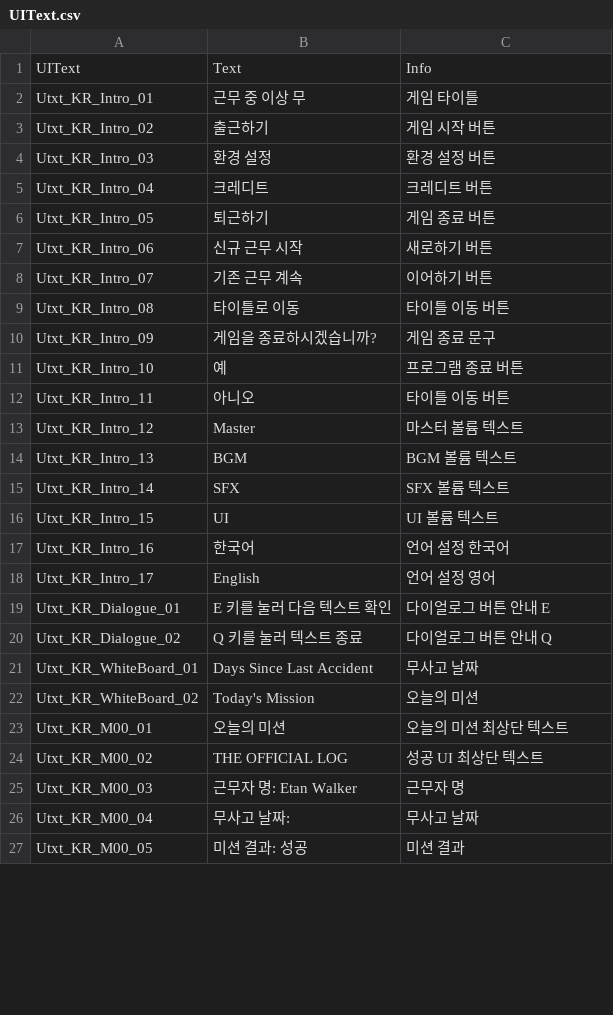
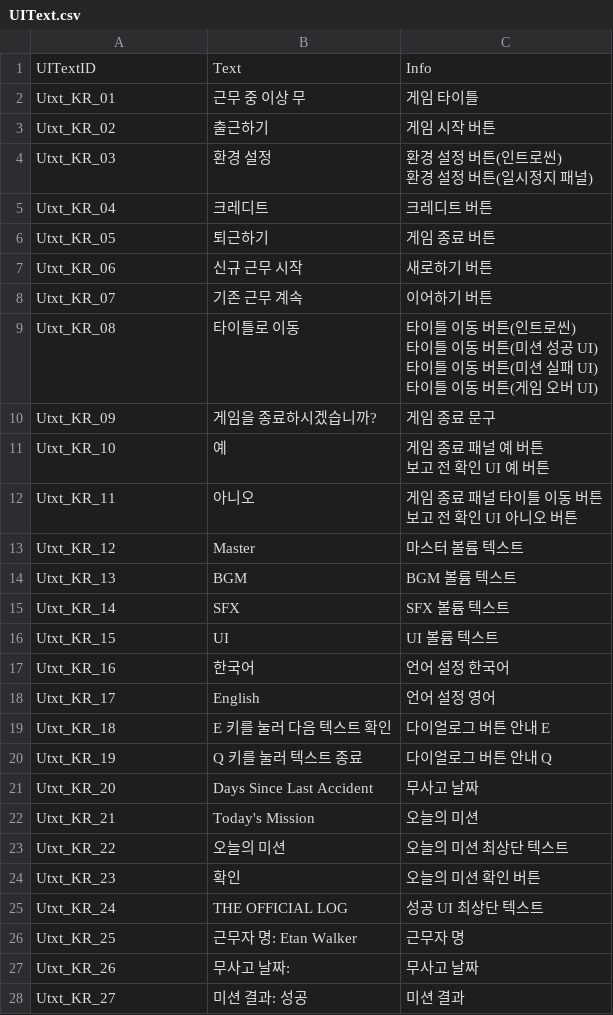
Before and after one commit to whoman4233/CanISleepTonightProject, a CSV file: Assets/07_Data/03_CSV/UIText.csv, drawn as a sheet; only a part is shown; the diff covers the shown part only.

Commit message:
docs: UIText 수정
중복 내용 삭제 후 info에 정리

```diff
--- a/Assets/07_Data/03_CSV/UIText.csv
+++ b/Assets/07_Data/03_CSV/UIText.csv
@@ -1,27 +1,34 @@
-UIText,Text,Info
-Utxt_KR_Intro_01,근무 중 이상 무,게임 타이틀
-Utxt_KR_Intro_02,출근하기,게임 시작 버튼
-Utxt_KR_Intro_03,환경 설정,환경 설정 버튼
-Utxt_KR_Intro_04,크레디트,크레디트 버튼
-Utxt_KR_Intro_05,퇴근하기,게임 종료 버튼
-Utxt_KR_Intro_06,신규 근무 시작,새로하기 버튼
-Utxt_KR_Intro_07,기존 근무 계속,이어하기 버튼
-Utxt_KR_Intro_08,타이틀로 이동,타이틀 이동 버튼
-Utxt_KR_Intro_09,게임을 종료하시겠습니까?,게임 종료 문구
-Utxt_KR_Intro_10,예,프로그램 종료 버튼
-Utxt_KR_Intro_11,아니오,타이틀 이동 버튼
-Utxt_KR_Intro_12,Master,마스터 볼륨 텍스트
-Utxt_KR_Intro_13,BGM,BGM 볼륨 텍스트
-Utxt_KR_Intro_14,SFX,SFX 볼륨 텍스트
-Utxt_KR_Intro_15,UI,UI 볼륨 텍스트
-Utxt_KR_Intro_16,한국어,언어 설정 한국어
-Utxt_KR_Intro_17,English,언어 설정 영어
-Utxt_KR_Dialogue_01,E 키를 눌러 다음 텍스트 확인,다이얼로그 버튼 안내 E
-Utxt_KR_Dialogue_02,Q 키를 눌러 텍스트 종료,다이얼로그 버튼 안내 Q
-Utxt_KR_WhiteBoard_01,Days Since Last Accident,무사고 날짜
-Utxt_KR_WhiteBoard_02,Today's Mission,오늘의 미션
-Utxt_KR_M00_01,오늘의 미션,오늘의 미션 최상단 텍스트
-Utxt_KR_M00_02,THE OFFICIAL LOG,성공 UI 최상단 텍스트
-Utxt_KR_M00_03,근무자 명: Etan Walker,근무자 명
-Utxt_KR_M00_04,무사고 날짜: ,무사고 날짜
-Utxt_KR_M00_05,미션 결과: 성공,미션 결과
+UITextID,Text,Info,,,,
+Utxt_KR_01,근무 중 이상 무,게임 타이틀,,,,
+Utxt_KR_02,출근하기,게임 시작 버튼,,,,
+Utxt_KR_03,환경 설정,"환경 설정 버튼(인트로씬)
+환경 설정 버튼(일시정지 패널)",,,,
+Utxt_KR_04,크레디트,크레디트 버튼,,,,
+Utxt_KR_05,퇴근하기,게임 종료 버튼,,,,
+Utxt_KR_06,신규 근무 시작,새로하기 버튼,,,,
+Utxt_KR_07,기존 근무 계속,이어하기 버튼,,,,
+Utxt_KR_08,타이틀로 이동,"타이틀 이동 버튼(인트로씬)
+타이틀 이동 버튼(미션 성공 UI)
+타이틀 이동 버튼(미션 실패 UI)
+타이틀 이동 버튼(게임 오버 UI)",,,,
+Utxt_KR_09,게임을 종료하시겠습니까?,게임 종료 문구,,,,
+Utxt_KR_10,예,"게임 종료 패널 예 버튼
+보고 전 확인 UI 예 버튼",,,,
+Utxt_KR_11,아니오,"게임 종료 패널 타이틀 이동 버튼
+보고 전 확인 UI 아니오 버튼",,,,
+Utxt_KR_12,Master,마스터 볼륨 텍스트,,,,
+Utxt_KR_13,BGM,BGM 볼륨 텍스트,,,,
+Utxt_KR_14,SFX,SFX 볼륨 텍스트,,,,
+Utxt_KR_15,UI,UI 볼륨 텍스트,,,,
+Utxt_KR_16,한국어,언어 설정 한국어,,,,
+Utxt_KR_17,English,언어 설정 영어,,,,
+Utxt_KR_18,E 키를 눌러 다음 텍스트 확인,다이얼로그 버튼 안내 E,,,,
+Utxt_KR_19,Q 키를 눌러 텍스트 종료,다이얼로그 버튼 안내 Q,,,,
+Utxt_KR_20,Days Since Last Accident,무사고 날짜,,,,
+Utxt_KR_21,Today's Mission,오늘의 미션,,,,
+Utxt_KR_22,오늘의 미션,오늘의 미션 최상단 텍스트,,,,
+Utxt_KR_23,확인,오늘의 미션 확인 버튼,,,,
+Utxt_KR_24,THE OFFICIAL LOG,성공 UI 최상단 텍스트,,,,
+Utxt_KR_25,근무자 명: Etan Walker,근무자 명,,,,
+Utxt_KR_26,무사고 날짜: ,무사고 날짜,,,,
+Utxt_KR_27,미션 결과: 성공,미션 결과,,,,
```
Also changed, not shown: 3 added rows, 6 removed rows and 18 edited cells elsewhere in this file.
